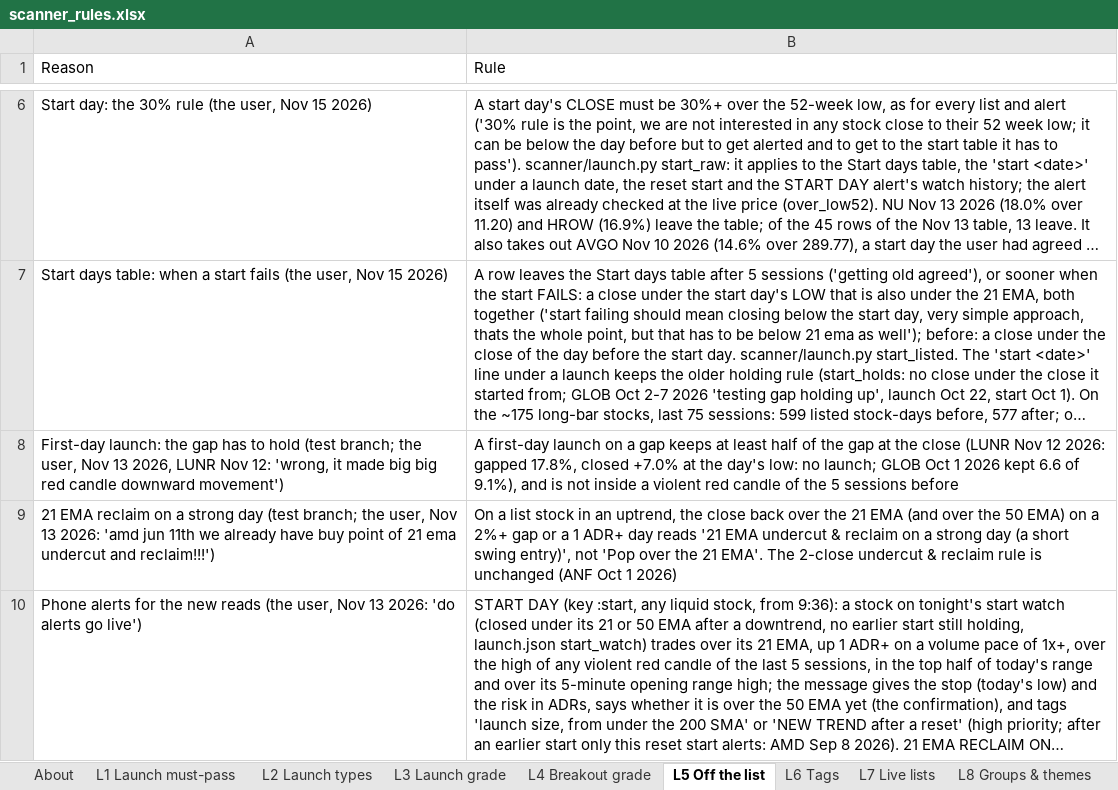
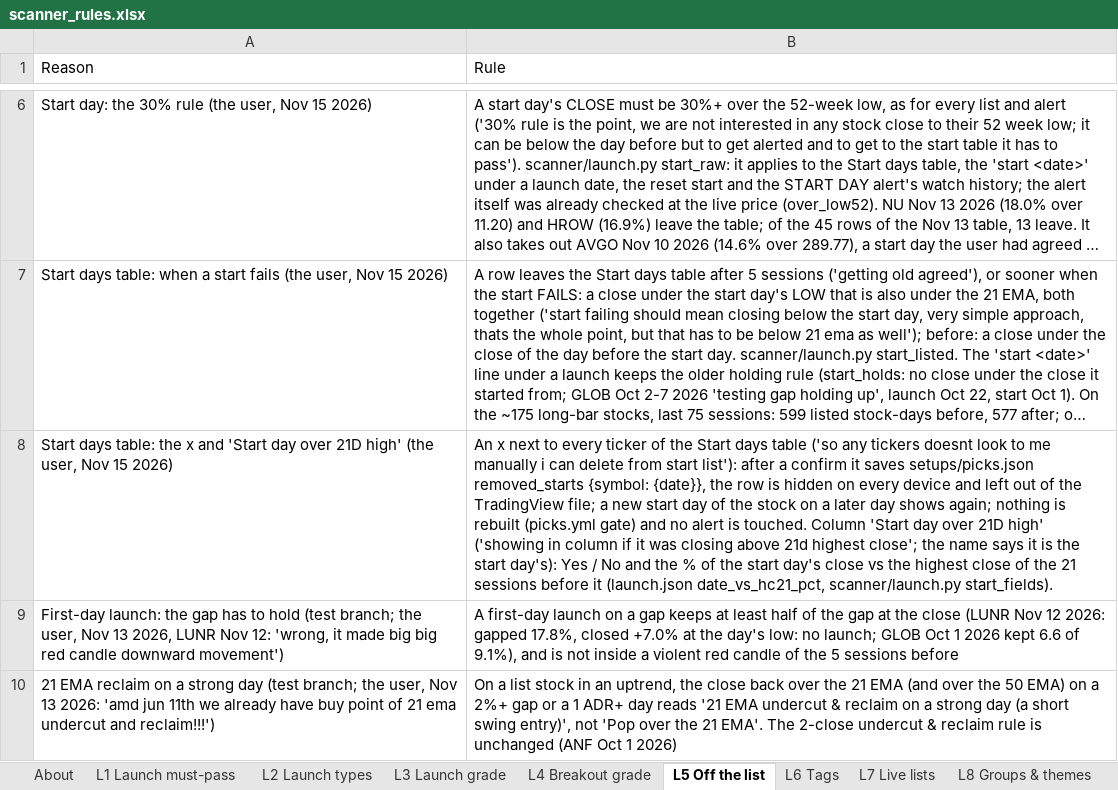
Before and after one commit to goattrader40-lgtm/radar-close-snapshots, an Excel workbook: rules/scanner_rules.xlsx, sheet L5 Off the list, drawn as a sheet; only a part is shown, gaps mark what is left out; the shorter side is filled out with more unchanged rows; long unchanged cells end in …; values as stored, in another font and other column widths than the file's, no cell formats; the diff names each change by its address in the sheet, - before the commit and + after, or states it on an @@ line.

```diff
--- a/rules/scanner_rules.xlsx (sheet L5 Off the list)
+++ b/rules/scanner_rules.xlsx (sheet L5 Off the list)
+row 8: Start days table: the x and 'Start day over 21D high' (the user, Nov 15 2026) | An x next to every ticker of the Start days table ('so any tickers doesnt look to me manually i can delete from start list'): after a confirm it saves setups/picks.json removed_starts {symbol: {date}}, the row is hidden on every device and left out of the TradingView file; a new start day of the stock on a later day shows again; nothing is rebuilt (picks.yml gate) and no alert is touched. Column 'Start day over 21D high' ('showing in column if it was closing above 21d highest close'; the name says it is the start day's): Yes / No and the % of the start day's close vs the highest close of the 21 sessions before it (launch.json date_vs_hc21_pct, scanner/launch.py start_fields).
```
Also changed, not shown: cell formats, 5 other files.
